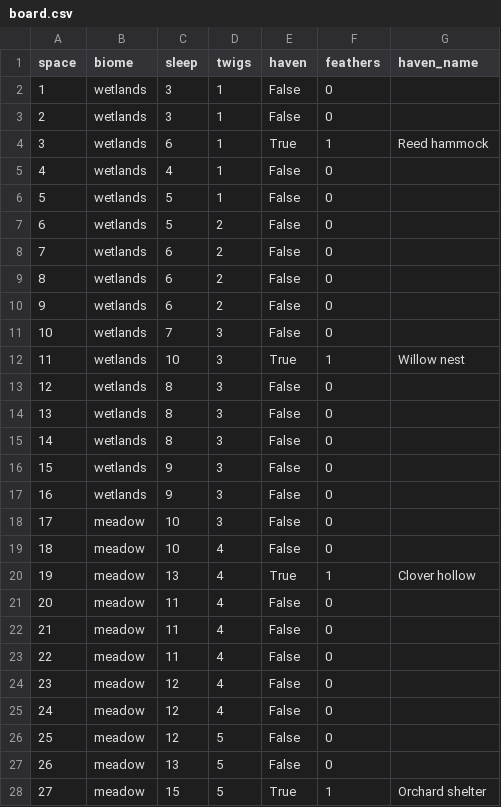
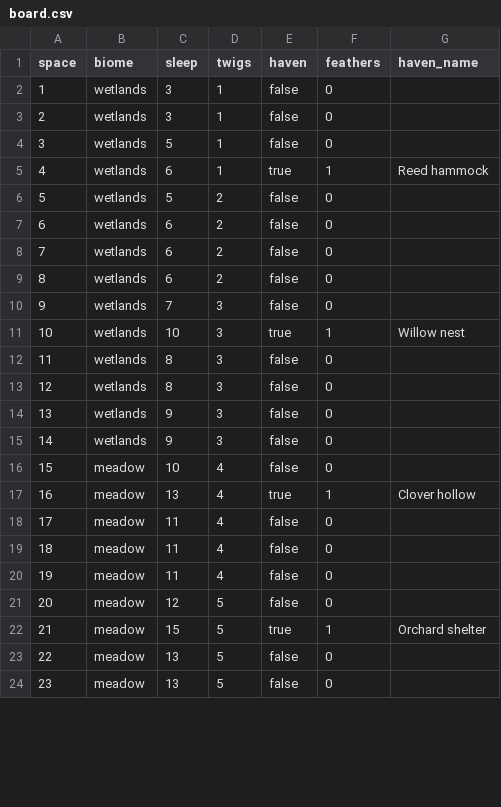
Before and after one commit to geoking/quackies, a CSV file: docs/duck-migration/v1/board.csv, drawn as a sheet; only a part is shown; removed rows and columns are numbered as before the commit, all else as after; the diff covers the shown part only; the diff names each change by its address in the sheet, - before the commit and + after, or states it on an @@ line.

Commit message:
Close approved M3 and define M4 implementation checkpoints
Record approval of the final 43-space board, scattered-twig tiles, central encounters, Feather treatment and reward typography. Synchronize canonical board data with the accepted haven-4 layout and remove superseded presentation directions from the current plan.

Refresh the bounded 43-space audit: default starting progress is below the endpoint; optional starting settings remain an explicit C1 reachability or product-decision check. Define the first Core/CLI foundation checkpoint and full M4 sequence. M4 remains unstarted pending user confirmation. No Core or Unity implementation changes.

```diff
--- a/docs/duck-migration/v1/board.csv
+++ b/docs/duck-migration/v1/board.csv
-E2:E3 (haven): False
+E2:E3 (haven): false
+row 4: 3 | wetlands | 5 | 1 | false | 0
@@ column A (space) renumbered from row 5 down @@
-E5 (haven): True
+E5 (haven): true
-row 5: 4 | wetlands | 4 | 1 | False | 0
-row 6: 5 | wetlands | 5 | 1 | False | 0
-E6:E10 (haven): False
+E6:E10 (haven): false
-E11 (haven): True
+E11 (haven): true
-E12:E13 (haven): False
+E12:E13 (haven): false
-row 15: 14 | wetlands | 8 | 3 | False | 0
-E14:E15 (haven): False
+E14:E15 (haven): false
-row 18: 17 | meadow | 10 | 3 | False | 0
-E16 (haven): False
+E16 (haven): false
-E17 (haven): True
+E17 (haven): true
-E18:E21 (haven): False
+E18:E21 (haven): false
-D21 (twigs): 4
+D21 (twigs): 5
-row 25: 24 | meadow | 12 | 4 | False | 0
+row 22: 21 | meadow | 15 | 5 | true | 1 | Orchard shelter
-C23 (sleep): 12
+C23 (sleep): 13
-E23:E24 (haven): False
+E23:E24 (haven): false
-row 28: 27 | meadow | 15 | 5 | True | 1 | Orchard shelter
```
Also changed, not shown: 2 added rows, 5 removed rows and 21 edited cells elsewhere in this file, 16 other files.
